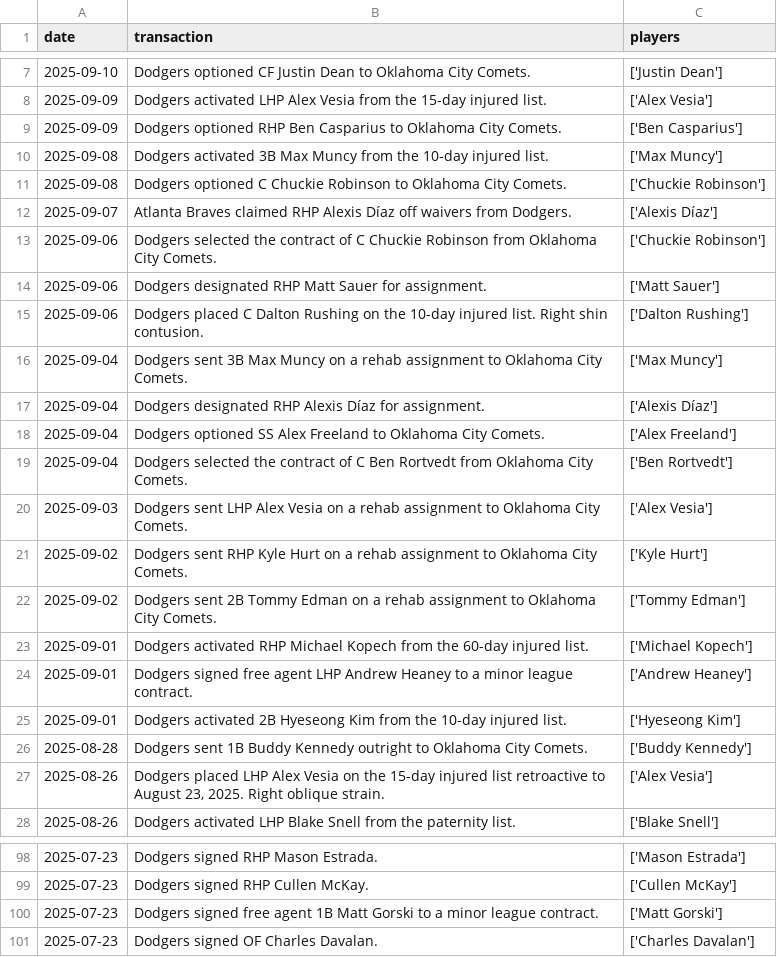
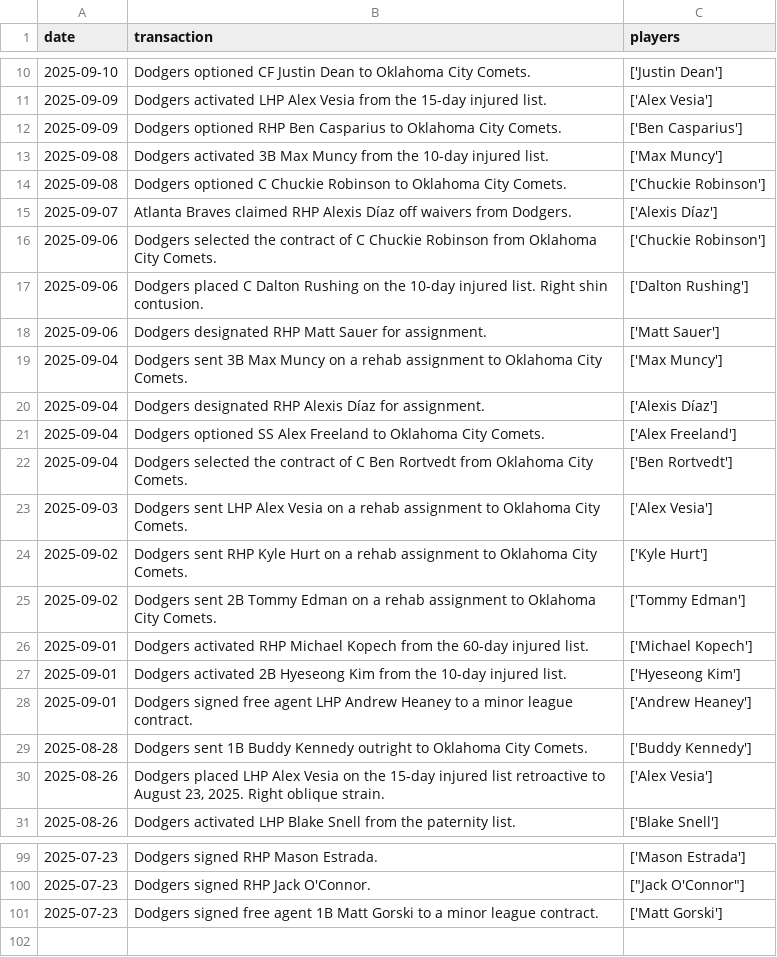
Before and after one commit to stiles/dodgers, a CSV file: data/roster/dodgers_transactions_current.csv, drawn as a sheet; only a part is shown, gaps mark what is left out; the diff covers the shown part only.

```diff
--- a/data/roster/dodgers_transactions_current.csv
+++ b/data/roster/dodgers_transactions_current.csv
@@ -13,4 +16,4 @@ date,transaction,players
 2025-09-06,Dodgers selected the contract of C Chuckie Robinson from Oklahoma City Comets.,['Chuckie Robinson']
+2025-09-06,Dodgers placed C Dalton Rushing on the 10-day injured list. Right shin contusion.,['Dalton Rushing']
 2025-09-06,Dodgers designated RHP Matt Sauer for assignment.,['Matt Sauer']
-2025-09-06,Dodgers placed C Dalton Rushing on the 10-day injured list. Right shin contusion.,['Dalton Rushing']
 2025-09-04,Dodgers sent 3B Max Muncy on a rehab assignment to Oklahoma City Comets.,['Max Muncy']
@@ -23,4 +26,4 @@ date,transaction,players
 2025-09-01,Dodgers activated RHP Michael Kopech from the 60-day injured list.,['Michael Kopech']
+2025-09-01,Dodgers activated 2B Hyeseong Kim from the 10-day injured list.,['Hyeseong Kim']
 2025-09-01,Dodgers signed free agent LHP Andrew Heaney to a minor league contract.,['Andrew Heaney']
-2025-09-01,Dodgers activated 2B Hyeseong Kim from the 10-day injured list.,['Hyeseong Kim']
 2025-08-28,Dodgers sent 1B Buddy Kennedy outright to Oklahoma City Comets.,['Buddy Kennedy']
@@ -98,4 +99,3 @@ date,transaction,players
 2025-07-23,Dodgers signed RHP Mason Estrada.,['Mason Estrada']
-2025-07-23,Dodgers signed RHP Cullen McKay.,['Cullen McKay']
+2025-07-23,Dodgers signed RHP Jack O'Connor.,"[""Jack O'Connor""]"
 2025-07-23,Dodgers signed free agent 1B Matt Gorski to a minor league contract.,['Matt Gorski']
-2025-07-23,Dodgers signed OF Charles Davalan.,['Charles Davalan']
```
Also changed, not shown: 3 added rows, 2 removed rows and 19 moved rows elsewhere in this file, data/roster/dodgers_roster_current.csv, 15 other files.
